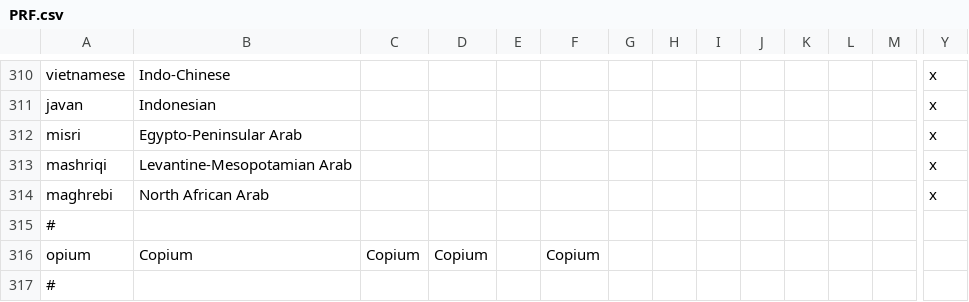
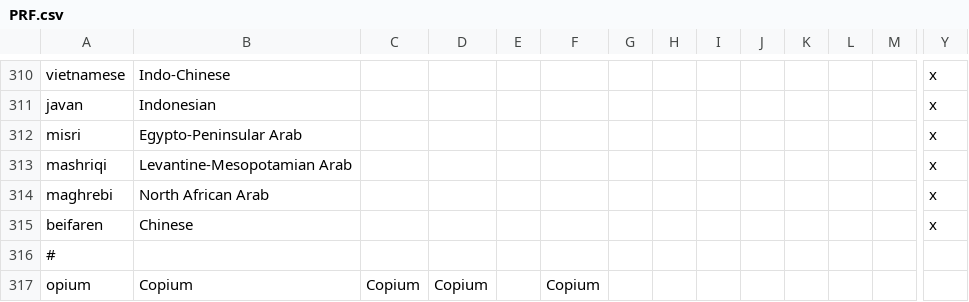
Before and after one commit to Proffan25/IGoR-PRF, a CSV file: localisation/PRF.csv, drawn as a sheet; only a part is shown, gaps mark what is left out; the shorter side is filled out with more unchanged rows; rows hold the shown columns only; the diff names each change by its address in the sheet, - before the commit and + after, or states it on an @@ line.

Commit message:
Consolidated Chinese pops into one

```diff
--- a/localisation/PRF.csv
+++ b/localisation/PRF.csv
+row 315: beifaren | Chinese |  |  |  |  |  |  |  |  |  |  |  | x
```
Also changed, not shown: localisation/00_HPM_Misc.csv, 8 other files.
